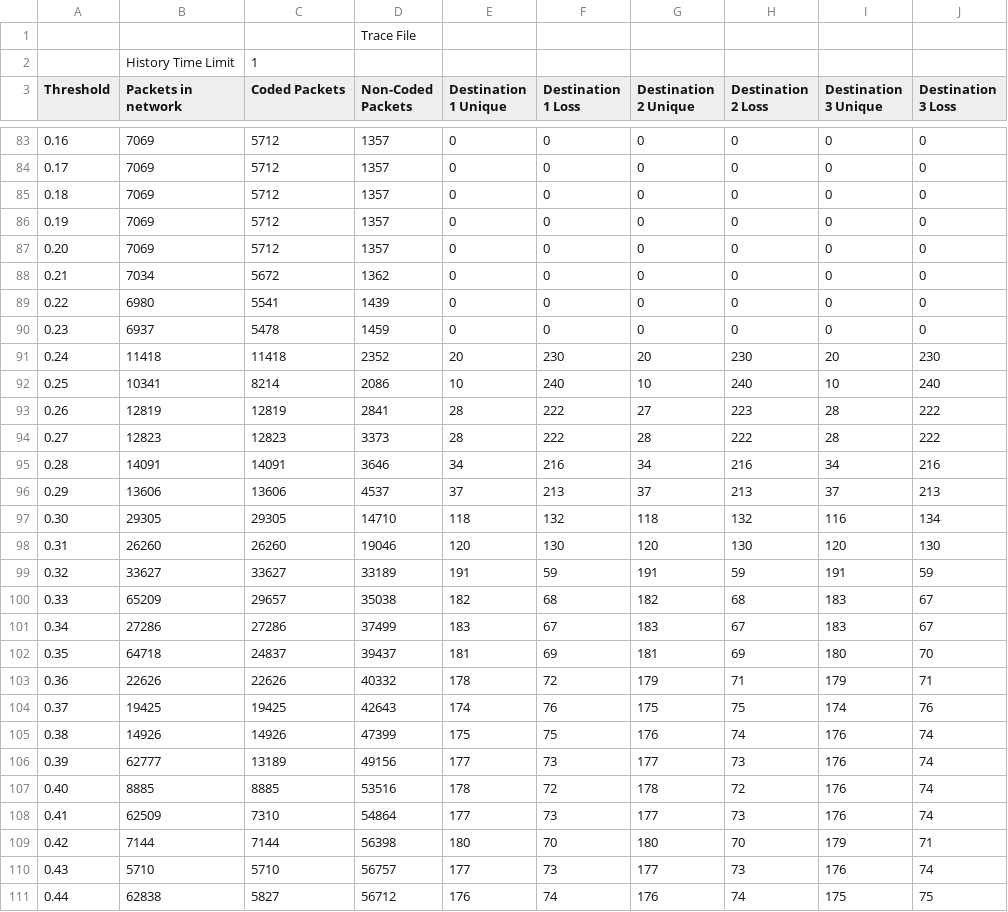
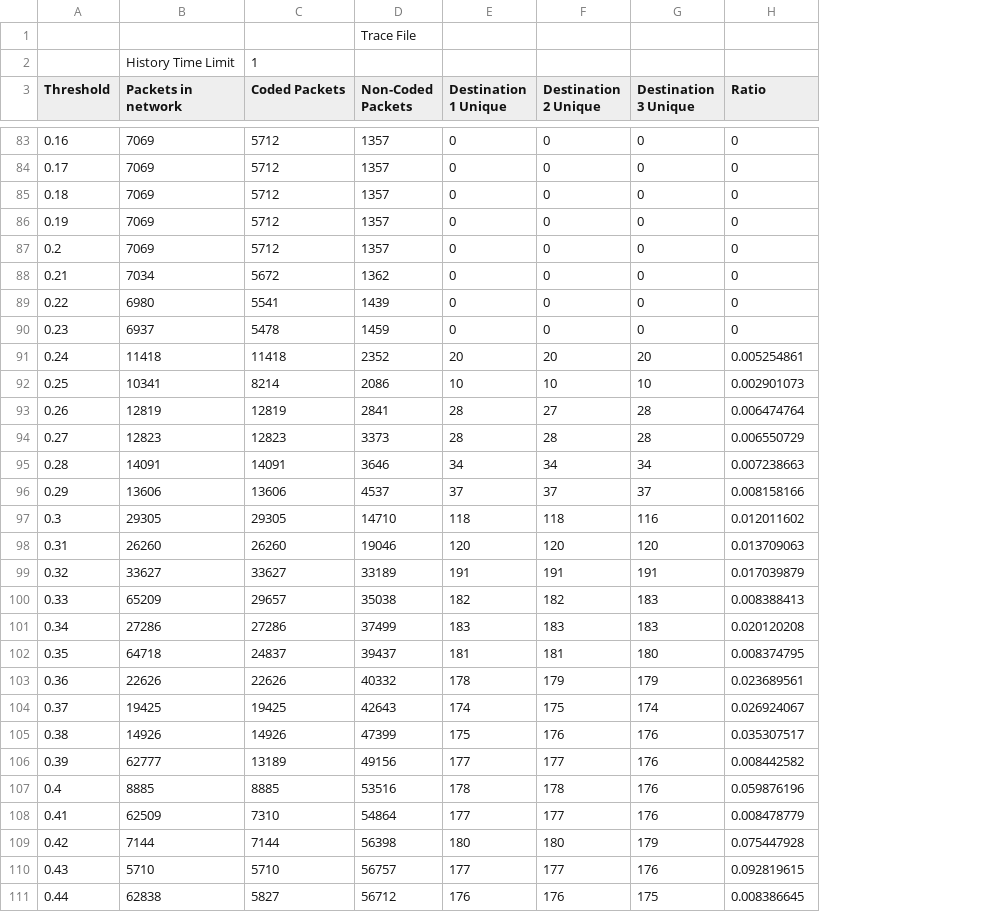
Before and after one commit to nathandpenha/Network-Coding-TCL-Scripts-NS2, a CSV file: 100nodesSecondlinemoving.csv, drawn as a sheet; only a part is shown, gaps mark what is left out; removed rows and columns are numbered as before the commit, all else as after; the diff covers the shown part only; the diff names each change by its address in the sheet, - before the commit and + after, or states it on an @@ line.

```diff
--- a/100nodesSecondlinemoving.csv
+++ b/100nodesSecondlinemoving.csv
-column F (Destination 1 Loss), rows 83-111: 0 | 0 | 0 | 0 | 0 | 0 | 0 | 0 | 230 | 240 | 222 | 222 | 216 | 213 | 132 | 130 | 59 | 68 | 67 | 69 | 72 | 76 | 75 | 73 | 72 | 73 | 70 | 73 | 74
-column H (Destination 2 Loss), rows 83-111: 0 | 0 | 0 | 0 | 0 | 0 | 0 | 0 | 230 | 240 | 223 | 222 | 216 | 213 | 132 | 130 | 59 | 68 | 67 | 69 | 71 | 75 | 74 | 73 | 72 | 73 | 70 | 73 | 74
-H3: Destination 3 Loss
+H3: Ratio
-A87 (Threshold): 0.20
+A87 (Threshold): 0.2
-H91 (Ratio): 230
+H91 (Ratio): 0.005254861
-H92 (Ratio): 240
+H92 (Ratio): 0.002901073
-H93 (Ratio): 222
+H93 (Ratio): 0.006474764
-H94 (Ratio): 222
+H94 (Ratio): 0.006550729
-H95 (Ratio): 216
+H95 (Ratio): 0.007238663
-H96 (Ratio): 213
+H96 (Ratio): 0.008158166
-A97 (Threshold): 0.30
+A97 (Threshold): 0.3
-H97 (Ratio): 134
+H97 (Ratio): 0.012011602
-H98 (Ratio): 130
+H98 (Ratio): 0.013709063
-H99 (Ratio): 59
+H99 (Ratio): 0.017039879
-H100 (Ratio): 67
+H100 (Ratio): 0.008388413
-H101 (Ratio): 67
+H101 (Ratio): 0.020120208
-H102 (Ratio): 70
+H102 (Ratio): 0.008374795
-H103 (Ratio): 71
+H103 (Ratio): 0.023689561
-H104 (Ratio): 76
+H104 (Ratio): 0.026924067
-H105 (Ratio): 74
+H105 (Ratio): 0.035307517
-H106 (Ratio): 74
+H106 (Ratio): 0.008442582
-A107 (Threshold): 0.40
+A107 (Threshold): 0.4
-H107 (Ratio): 74
+H107 (Ratio): 0.059876196
-H108 (Ratio): 74
+H108 (Ratio): 0.008478779
-H109 (Ratio): 71
+H109 (Ratio): 0.075447928
-H110 (Ratio): 74
+H110 (Ratio): 0.092819615
-H111 (Ratio): 75
+H111 (Ratio): 0.008386645
```
Also changed, not shown: 68 edited cells elsewhere in this file, movingNodes3LastLineMoving.csv, movingNodes3SecondLineMoving.csv.
